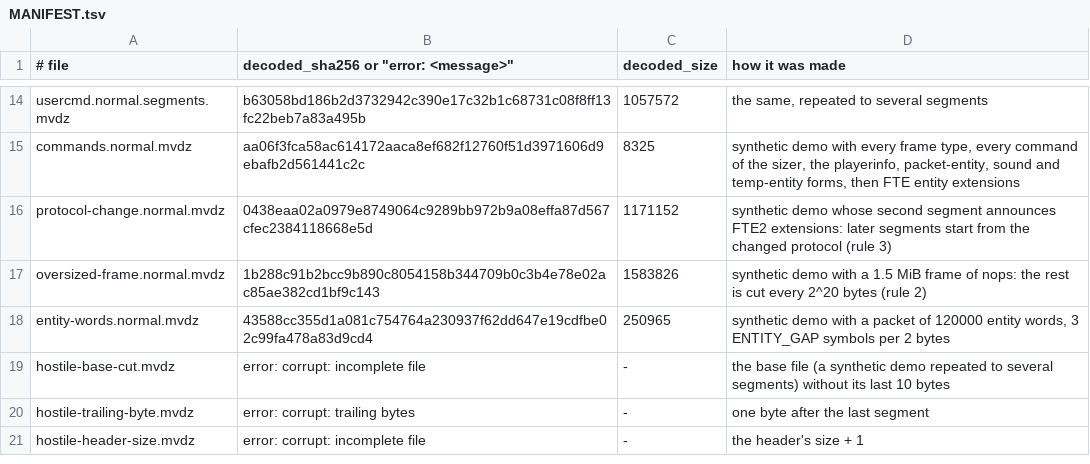
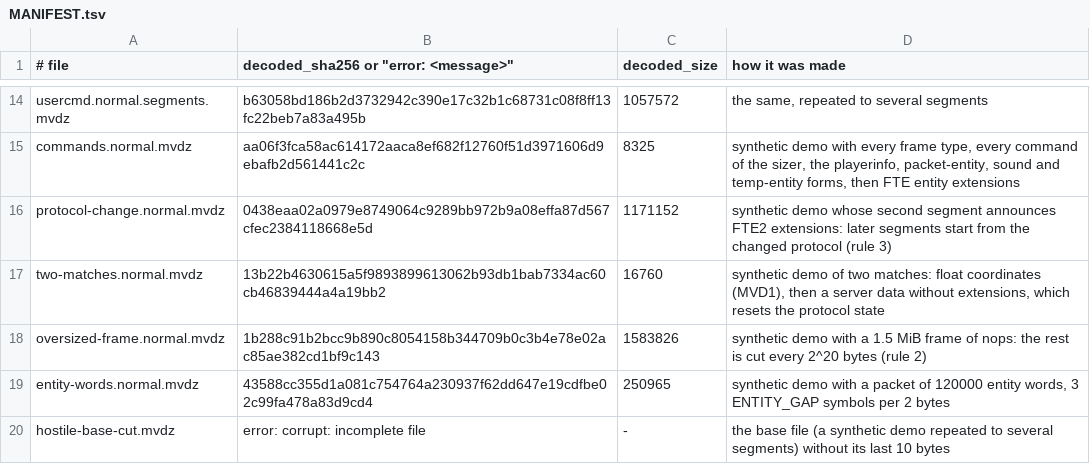
Before and after one commit to vikpe/mvdz, a TSV file: vectors/MANIFEST.tsv, drawn as a sheet; only a part is shown, gaps mark what is left out; the shorter side is filled out with more unchanged rows; the diff names each change by its address in the sheet, - before the commit and + after, or states it on an @@ line.

Commit message:
Format: a server data replaces the protocol state

```diff
--- a/vectors/MANIFEST.tsv
+++ b/vectors/MANIFEST.tsv
+row 17: two-matches.normal.mvdz | 13b22b4630615a5f9893899613062b93db1bab7334ac60cb46839444a4a19bb2 | 16760 | synthetic demo of two matches: float coordinates (MVD1), then a server data without extensions, which resets the protocol state
```
Also changed, not shown: 6 other files.
